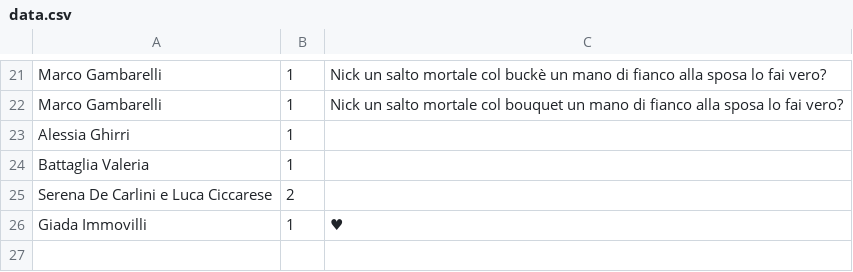
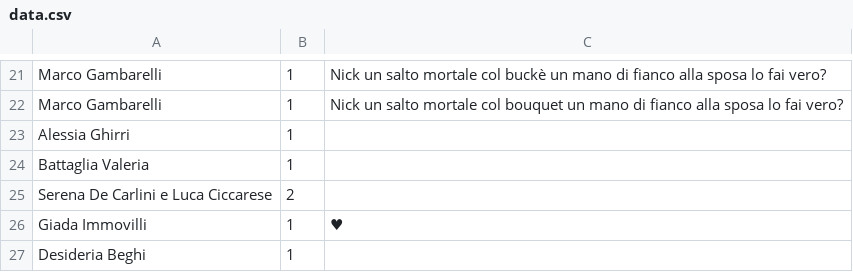
Before and after one commit to nicograzio/Sito_Matrimonio, a CSV file: reservations/data.csv, drawn as a sheet; only a part is shown, gaps mark what is left out; the diff names each change by its address in the sheet, - before the commit and + after, or states it on an @@ line.

Commit message:
Aggiunta nuova prenotazione

```diff
--- a/reservations/data.csv
+++ b/reservations/data.csv
+row 27: Desideria Beghi | 1
```
